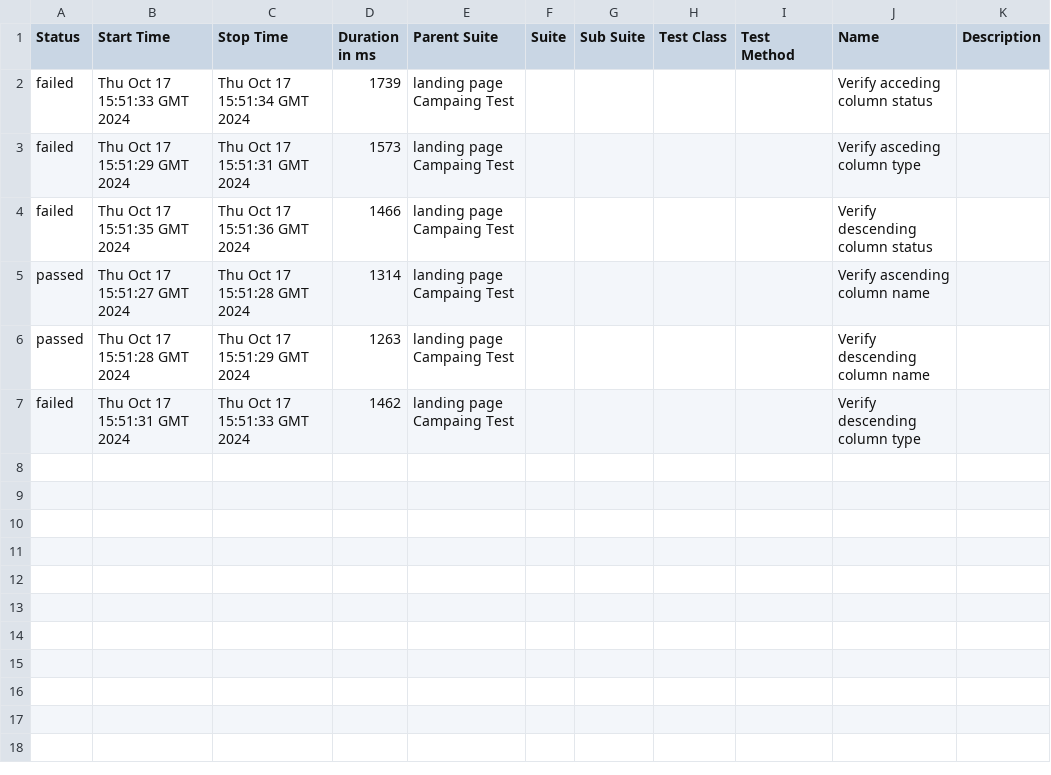
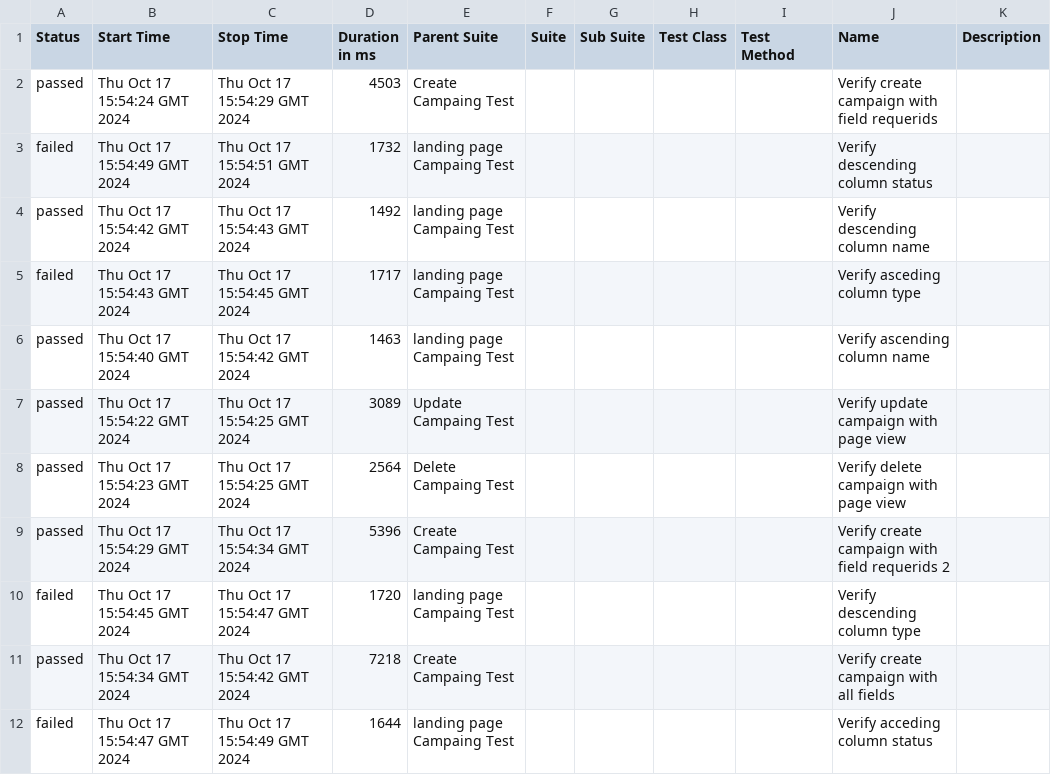
Before and after one commit to actodi9239/EspoCRM-Automation-Web, a CSV file: data/suites.csv, drawn as a sheet.

```diff
--- a/data/suites.csv
+++ b/data/suites.csv
@@ -1,7 +1,12 @@
 "Status","Start Time","Stop Time","Duration in ms","Parent Suite","Suite","Sub Suite","Test Class","Test Method","Name","Description"
-"failed","Thu Oct 17 15:51:33 GMT 2024","Thu Oct 17 15:51:34 GMT 2024","1739","landing page Campaing Test","","","","","Verify acceding column status",""
-"failed","Thu Oct 17 15:51:29 GMT 2024","Thu Oct 17 15:51:31 GMT 2024","1573","landing page Campaing Test","","","","","Verify asceding column type",""
-"failed","Thu Oct 17 15:51:35 GMT 2024","Thu Oct 17 15:51:36 GMT 2024","1466","landing page Campaing Test","","","","","Verify descending column status",""
-"passed","Thu Oct 17 15:51:27 GMT 2024","Thu Oct 17 15:51:28 GMT 2024","1314","landing page Campaing Test","","","","","Verify ascending column name",""
-"passed","Thu Oct 17 15:51:28 GMT 2024","Thu Oct 17 15:51:29 GMT 2024","1263","landing page Campaing Test","","","","","Verify descending column name",""
-"failed","Thu Oct 17 15:51:31 GMT 2024","Thu Oct 17 15:51:33 GMT 2024","1462","landing page Campaing Test","","","","","Verify descending column type",""
+"passed","Thu Oct 17 15:54:24 GMT 2024","Thu Oct 17 15:54:29 GMT 2024","4503","Create Campaing Test","","","","","Verify create campaign with field requerids",""
+"failed","Thu Oct 17 15:54:49 GMT 2024","Thu Oct 17 15:54:51 GMT 2024","1732","landing page Campaing Test","","","","","Verify descending column status",""
+"passed","Thu Oct 17 15:54:42 GMT 2024","Thu Oct 17 15:54:43 GMT 2024","1492","landing page Campaing Test","","","","","Verify descending column name",""
+"failed","Thu Oct 17 15:54:43 GMT 2024","Thu Oct 17 15:54:45 GMT 2024","1717","landing page Campaing Test","","","","","Verify asceding column type",""
+"passed","Thu Oct 17 15:54:40 GMT 2024","Thu Oct 17 15:54:42 GMT 2024","1463","landing page Campaing Test","","","","","Verify ascending column name",""
+"passed","Thu Oct 17 15:54:22 GMT 2024","Thu Oct 17 15:54:25 GMT 2024","3089","Update Campaing Test","","","","","Verify update campaign with page view",""
+"passed","Thu Oct 17 15:54:23 GMT 2024","Thu Oct 17 15:54:25 GMT 2024","2564","Delete Campaing Test","","","","","Verify delete campaign with page view",""
+"passed","Thu Oct 17 15:54:29 GMT 2024","Thu Oct 17 15:54:34 GMT 2024","5396","Create Campaing Test","","","","","Verify create campaign with field requerids 2",""
+"failed","Thu Oct 17 15:54:45 GMT 2024","Thu Oct 17 15:54:47 GMT 2024","1720","landing page Campaing Test","","","","","Verify descending column type",""
+"passed","Thu Oct 17 15:54:34 GMT 2024","Thu Oct 17 15:54:42 GMT 2024","7218","Create Campaing Test","","","","","Verify create campaign with all fields",""
+"failed","Thu Oct 17 15:54:47 GMT 2024","Thu Oct 17 15:54:49 GMT 2024","1644","landing page Campaing Test","","","","","Verify acceding column status",""
```
Also changed, not shown: 46 other files.
